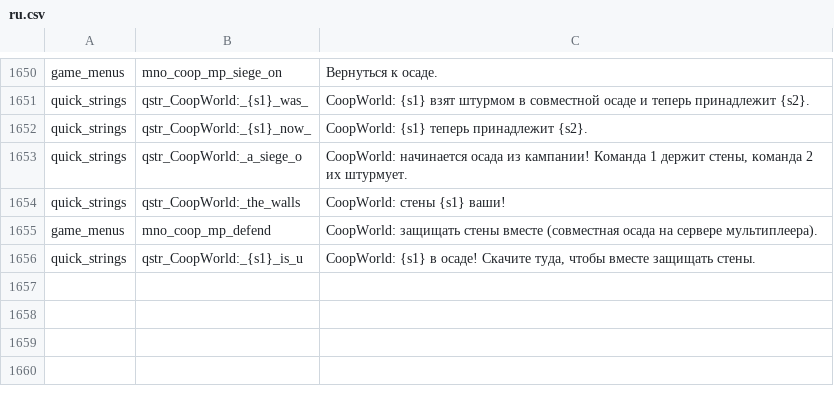
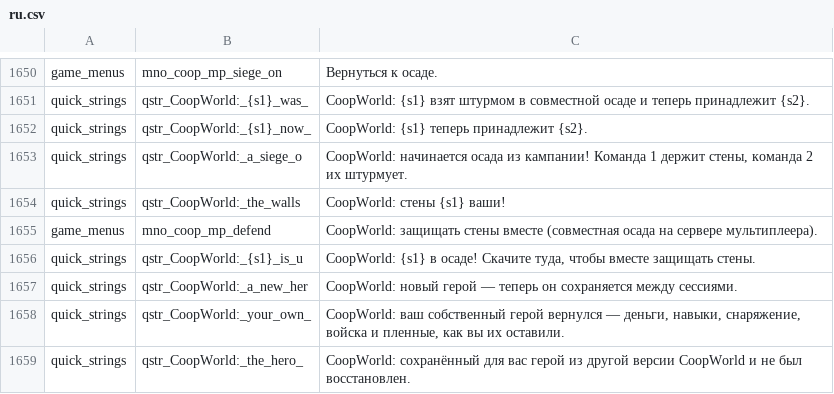
Before and after one commit to zABUz-rgb/Warband-Coop-Campaign, a CSV file: lang/ru.csv, drawn as a sheet; only a part is shown, gaps mark what is left out; the diff names each change by its address in the sheet, - before the commit and + after, or states it on an @@ line.

```diff
--- a/lang/ru.csv
+++ b/lang/ru.csv
+row 1657: quick_strings | qstr_CoopWorld:_a_new_her | CoopWorld: новый герой — теперь он сохраняется между сессиями.
+row 1658: quick_strings | qstr_CoopWorld:_your_own_ | CoopWorld: ваш собственный герой вернулся — деньги, навыки, снаряжение, войска и пленные, как вы их оставили.
+row 1659: quick_strings | qstr_CoopWorld:_the_hero_ | CoopWorld: сохранённый для вас герой из другой версии CoopWorld и не был восстановлен.
```
Also changed, not shown: 11 other files.
